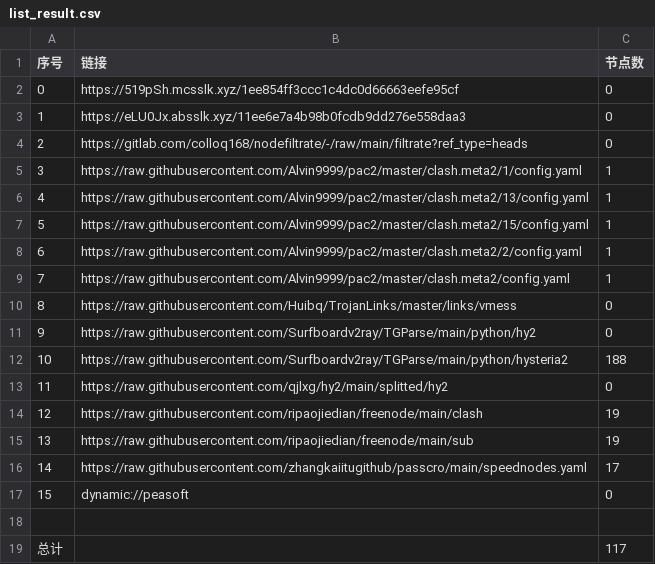
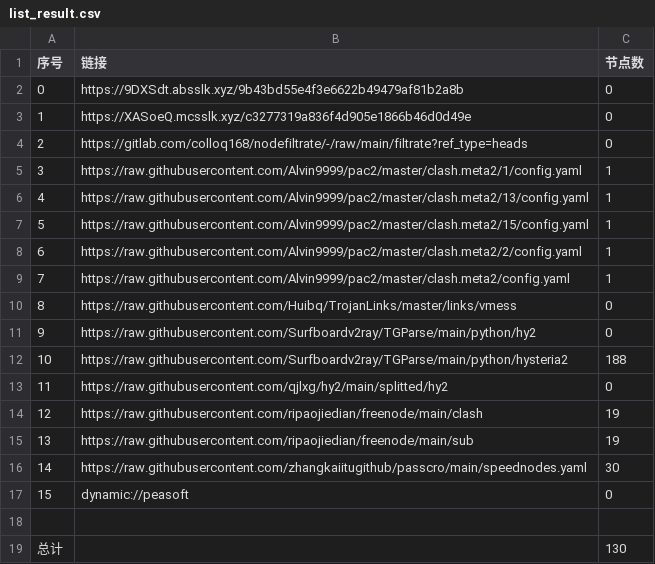
Before and after one commit to CJHCSM/AutoMergePublicNodes, a CSV file: list_result.csv, drawn as a sheet.

```diff
--- a/list_result.csv
+++ b/list_result.csv
@@ -1,4 +1,4 @@
 序号,链接,节点数
-0,https://519pSh.mcsslk.xyz/1ee854ff3ccc1c4dc0d66663eefe95cf,0
-1,https://eLU0Jx.absslk.xyz/11ee6e7a4b98b0fcdb9dd276e558daa3,0
+0,https://9DXSdt.absslk.xyz/9b43bd55e4f3e6622b49479af81b2a8b,0
+1,https://XASoeQ.mcsslk.xyz/c3277319a836f4d905e1866b46d0d49e,0
 2,https://gitlab.com/colloq168/nodefiltrate/-/raw/main/filtrate?ref_type=heads,0
@@ -15,5 +15,5 @@
 13,https://raw.githubusercontent.com/ripaojiedian/freenode/main/sub,19
-14,https://raw.githubusercontent.com/zhangkaiitugithub/passcro/main/speednodes.yaml,17
+14,https://raw.githubusercontent.com/zhangkaiitugithub/passcro/main/speednodes.yaml,30
 15,dynamic://peasoft,0
 
-总计,,117
+总计,,130
```
Also changed, not shown: 18 other files.
